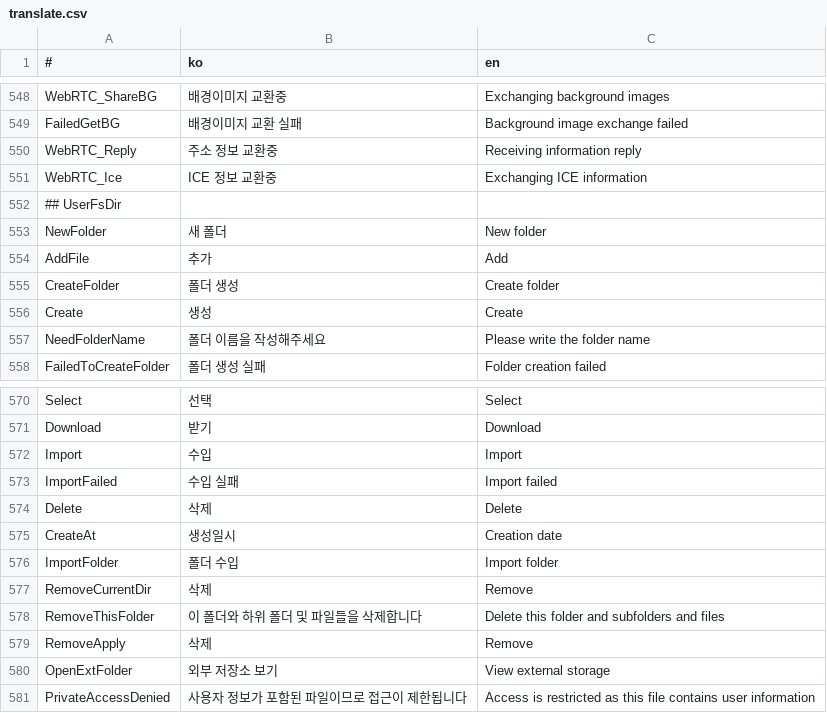
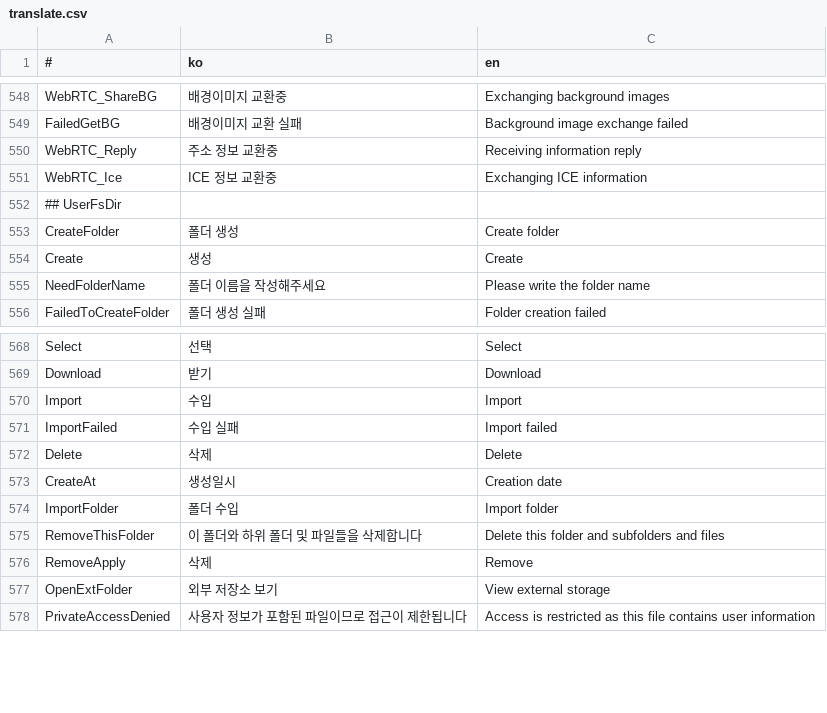
Before and after one commit to is2you2/pjcone, a CSV file: src/assets/data/translate.csv, drawn as a sheet; only a part is shown, gaps mark what is left out.

```diff
--- a/src/assets/data/translate.csv
+++ b/src/assets/data/translate.csv
@@ -552,4 +552,2 @@ WebRTC_Ice,ICE 정보 교환중,Exchanging ICE information
 ## UserFsDir,,
-NewFolder,새 폴더,New folder
-AddFile,추가,Add
 CreateFolder,폴더 생성,Create folder
@@ -576,3 +574,2 @@ CreateAt,생성일시,Creation date
 ImportFolder,폴더 수입,Import folder
-RemoveCurrentDir,삭제,Remove
 RemoveThisFolder,이 폴더와 하위 폴더 및 파일들을 삭제합니다,Delete this folder and subfolders and files
```
Also changed, not shown: 2 other files.
